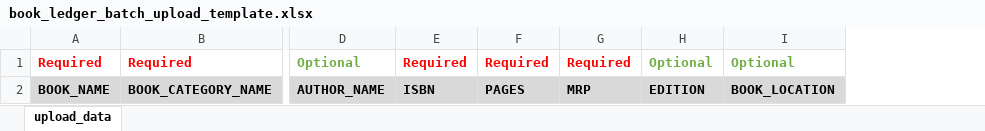
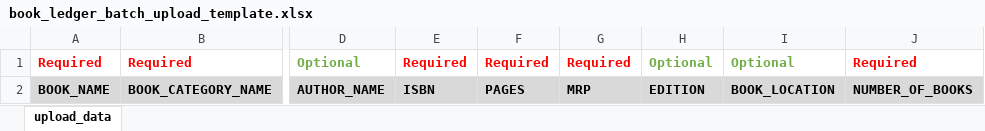
Before and after one commit to himansusekharsahoo/CHM, an Excel workbook: uploads/upload_templates/book_ledger_batch_upload_template.xlsx, sheet upload_data, drawn as a sheet; only a part is shown, gaps mark what is left out; values as stored, in another font and other column widths than the file's, no borders; the diff names each change by its address in the sheet, - before the commit and + after, or states it on an @@ line.

Commit message:
book ledger changes
Signed-off-by: Sahoo Himansu <himansu.sahoo1986@gmail.com>

```diff
--- a/uploads/upload_templates/book_ledger_batch_upload_template.xlsx (sheet upload_data)
+++ b/uploads/upload_templates/book_ledger_batch_upload_template.xlsx (sheet upload_data)
+column J, rows 1-2: Required | NUMBER_OF_BOOKS
```
Also changed, not shown: 18 other files.
